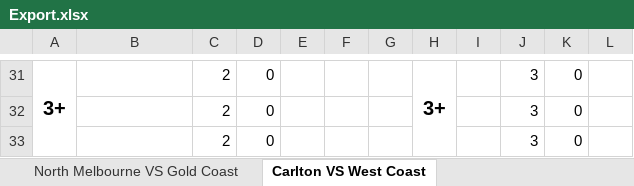
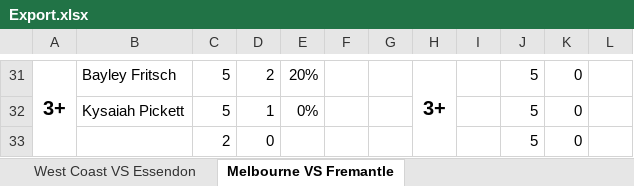
Before and after one commit to aflmodel/afl-dashboard-app, an Excel workbook: Export.xlsx, sheet Melbourne VS Fremantle, drawn as a sheet; only a part is shown, gaps mark what is left out; values as stored, in another font and other column widths than the file's, no borders; conditional formats not drawn; removed rows and columns are numbered as before the commit, all else as after; the diff covers the shown part only; the diff names each change by its address in the sheet, - before the commit and + after, or states it on an @@ line.

```diff
--- a/Export.xlsx (sheet Melbourne VS Fremantle)
+++ b/Export.xlsx (sheet Melbourne VS Fremantle)
-sheet tab: North Melbourne VS Gold Coast
+sheet tab: West Coast VS Essendon
-sheet tab: Carlton VS West Coast
+sheet tab: Melbourne VS Fremantle
-B31: (empty)
+B31: Bayley Fritsch
-C31: 2
+C31: 5
-D31: 0
+D31: 2
-E31: (empty)
+E31: 20%
-J31: 3
+J31: 5
-row 32:  |  | 2 | 0 |  |  |  |  |  | 3 | 0
+row 32:  | Kysaiah Pickett | 5 | 1 | 0% |  |  |  |  | 5 | 0
-J33: 3
+J33: 5
```
Also changed, not shown: 23 added rows, 23 removed rows and 6 edited cells elsewhere in this sheet, sheet North Melbourne VS Carlton, sheet Brisbane Lions VS Collingwood, sheet West Coast VS Essendon, sheet Western Bulldogs VS St Kilda, sheet Geelong VS Hawthorn, sheet Adelaide VS Greater Western Syd, 2 more sheets, other sheet tabs, ExportDisposals.xlsx, 1 other file.
